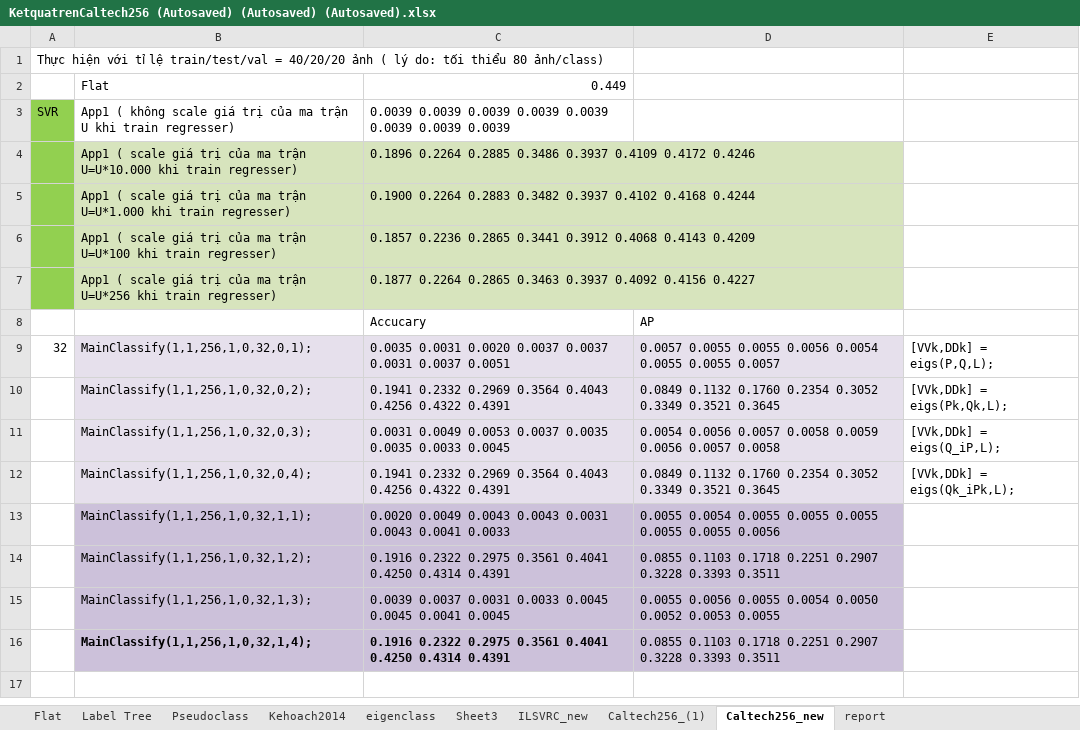
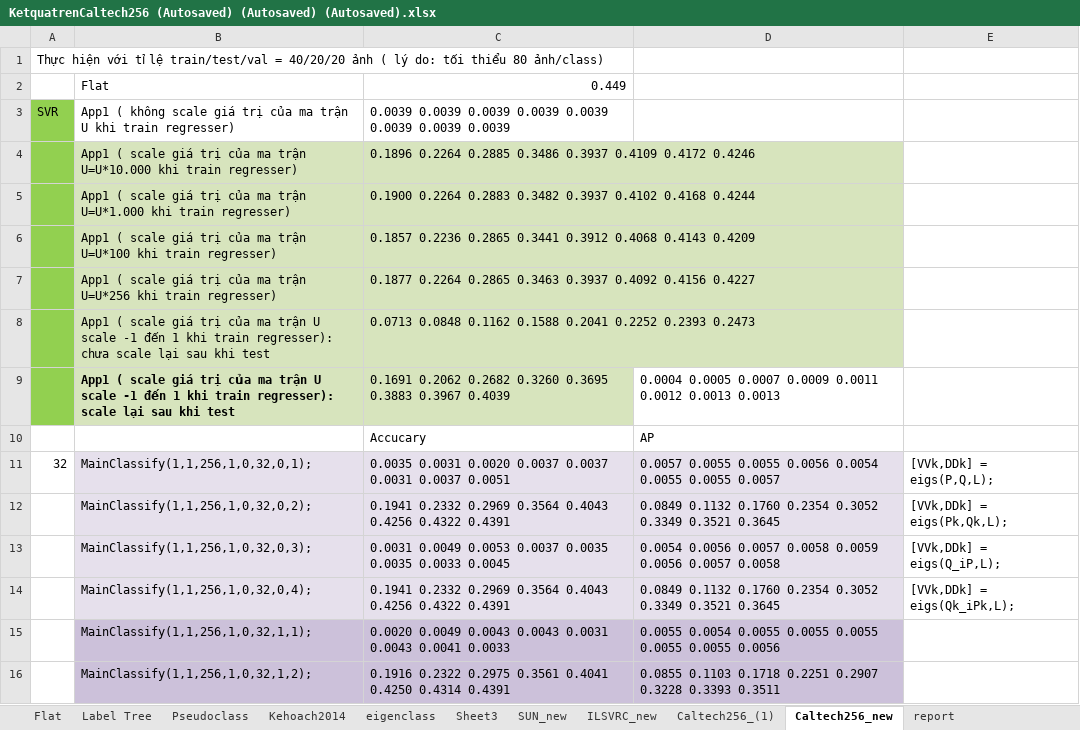
Before and after one commit to dungmt/LSIC, an Excel workbook: KetquatrenCaltech256 (Autosaved) (Autosaved) (Autosaved).xlsx, sheet Caltech256_new, drawn as a sheet; only a part is shown; the shorter side is filled out with more unchanged rows; values as stored, in another font and other column widths than the file's, no borders; the diff names each change by its address in the sheet, - before the commit and + after, or states it on an @@ line.

Commit message:
Update descriptors cho Caltech va SUN
Update codebook 10K va pyramid 1x1, 2x2
Scale ma tran U ve [-1 1]

```diff
--- a/KetquatrenCaltech256 (Autosaved) (Autosaved) (Autosaved).xlsx (sheet Caltech256_new)
+++ b/KetquatrenCaltech256 (Autosaved) (Autosaved) (Autosaved).xlsx (sheet Caltech256_new)
+sheet tab: SUN_new
+row 8:  | App1 ( scale giá trị của ma trận U scale -1 đến 1 khi train regresser): chưa scale lại sau khi test | 0.0713 0.0848 0.1162 0.1588 0.2041 0.2252 0.2393 0.2473
+row 9:  | App1 ( scale giá trị của ma trận U scale -1 đến 1 khi train regresser): scale lại sau khi test | 0.1691 0.2062 0.2682 0.3260 0.3695 0.3883 0.3967 0.4039 | 0.0004 0.0005 0.0007 0.0009 0.0011 0.0012 0.0013 0.0013
```
Also changed, not shown: sheet Caltech256_(1), sheet Sheet3, sheet ILSVRC_new, charts or pictures, 7 other files.
